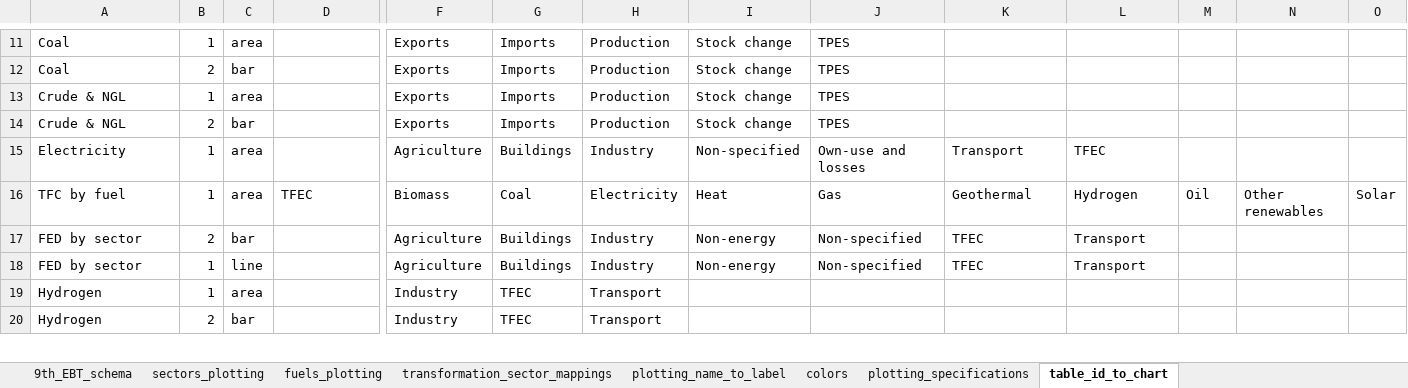
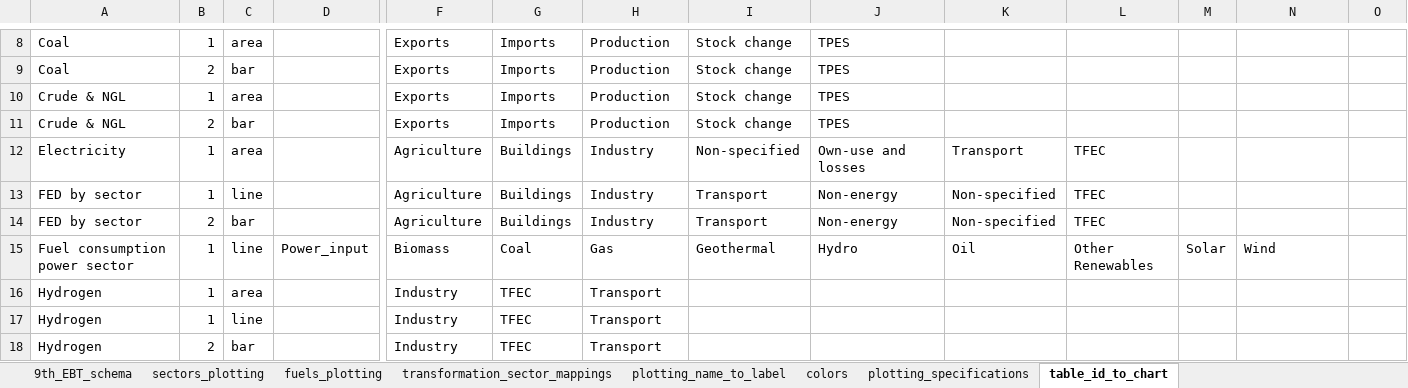
Before and after one commit to asia-pacific-energy-research-centre/9th_edition_visualisation, an Excel workbook: config/master_config.xlsx, sheet table_id_to_chart, drawn as a sheet; only a part is shown, gaps mark what is left out; values as stored, in another font and other column widths than the file's, no borders; charts and pictures not drawn; removed rows and columns are numbered as before the commit, all else as after; rows hold the shown columns only; the diff covers the shown part only; the diff names each change by its address in the sheet, - before the commit and + after, or states it on an @@ line.

```diff
--- a/config/master_config.xlsx (sheet table_id_to_chart)
+++ b/config/master_config.xlsx (sheet table_id_to_chart)
-row 16: TFC by fuel | 1 | area | TFEC | Biomass | Coal | Electricity | Heat | Gas | Geothermal | Hydrogen | Oil | Other renewables | Solar
-row 17: FED by sector | 2 | bar |  | Agriculture | Buildings | Industry | Non-energy | Non-specified | TFEC | Transport
-I13: Non-energy
+I13: Transport
-J13: Non-specified
+J13: Non-energy
-K13: TFEC
+K13: Non-specified
-L13: Transport
+L13: TFEC
+row 14: FED by sector | 2 | bar |  | Agriculture | Buildings | Industry | Transport | Non-energy | Non-specified | TFEC
+row 15: Fuel consumption power sector | 1 | line | Power_input | Biomass | Coal | Gas | Geothermal | Hydro | Oil | Other Renewables | Solar | Wind
@@ row 21 moved to row 17: Hydrogen @@
```
Also changed, not shown: 4 added rows, 21 removed rows, 7 moved rows and 3 edited cells elsewhere in this sheet, sheet colors, sheet plotting_specifications, sheet fuels_plotting, 7 other files.
